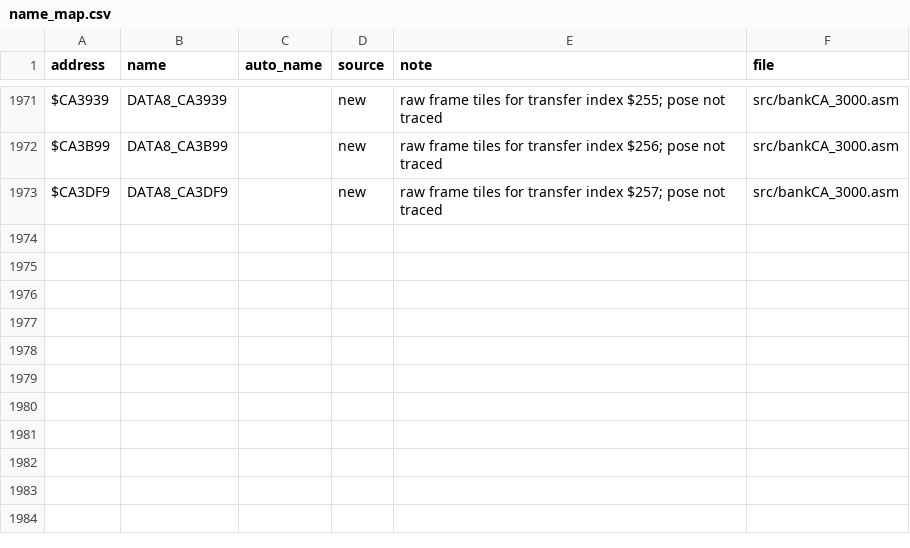
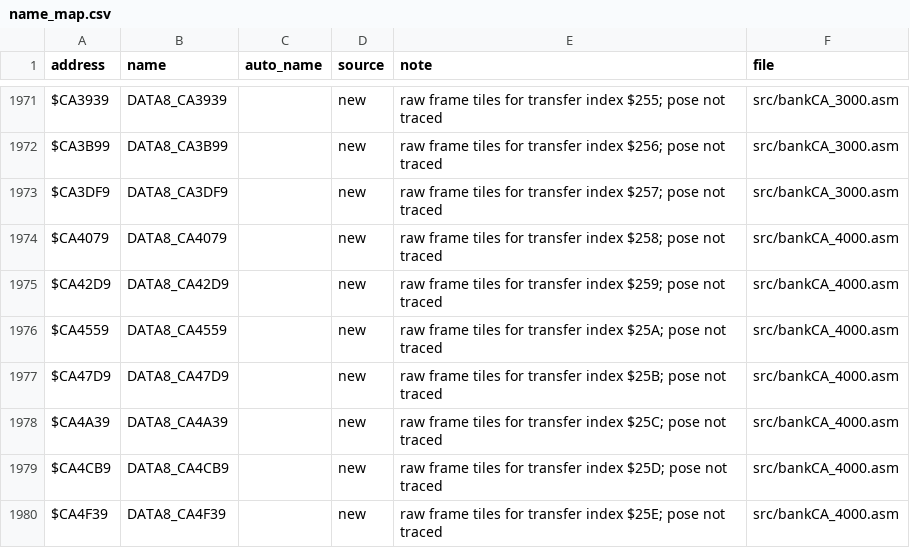
Before and after one commit to abdulahmad/NHL95SNES, a CSV file: docs/name_map.csv, drawn as a sheet; only a part is shown, gaps mark what is left out; the diff names each change by its address in the sheet, - before the commit and + after, or states it on an @@ line.

```diff
--- a/docs/name_map.csv
+++ b/docs/name_map.csv
+row 1974: $CA4079 | DATA8_CA4079 |  | new | raw frame tiles for transfer index $258; pose not traced | src/bankCA_4000.asm
+row 1975: $CA42D9 | DATA8_CA42D9 |  | new | raw frame tiles for transfer index $259; pose not traced | src/bankCA_4000.asm
+row 1976: $CA4559 | DATA8_CA4559 |  | new | raw frame tiles for transfer index $25A; pose not traced | src/bankCA_4000.asm
+row 1977: $CA47D9 | DATA8_CA47D9 |  | new | raw frame tiles for transfer index $25B; pose not traced | src/bankCA_4000.asm
+row 1978: $CA4A39 | DATA8_CA4A39 |  | new | raw frame tiles for transfer index $25C; pose not traced | src/bankCA_4000.asm
+row 1979: $CA4CB9 | DATA8_CA4CB9 |  | new | raw frame tiles for transfer index $25D; pose not traced | src/bankCA_4000.asm
+row 1980: $CA4F39 | DATA8_CA4F39 |  | new | raw frame tiles for transfer index $25E; pose not traced | src/bankCA_4000.asm
```
Also changed, not shown: 6 other files.
